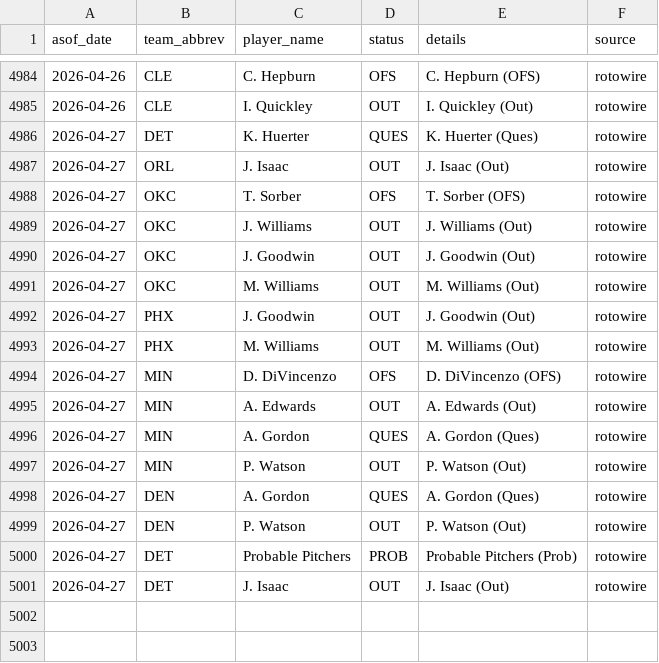
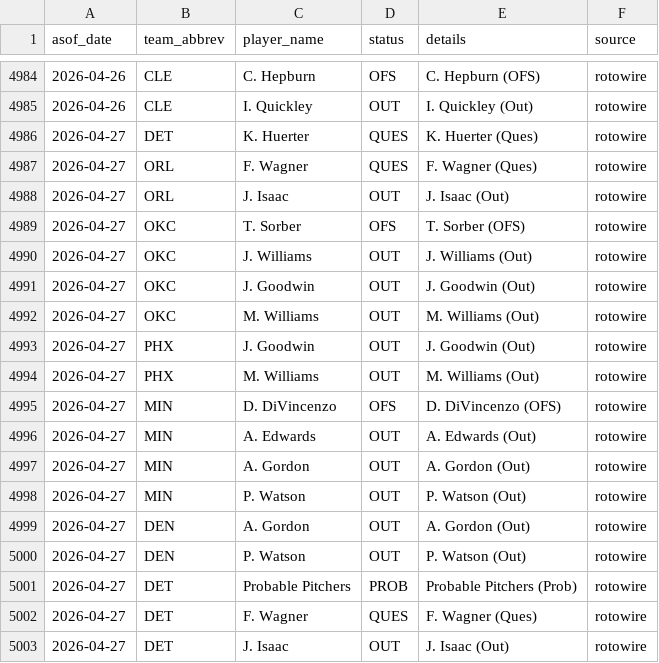
Before and after one commit to oliver-monday/NBAgent, a CSV file: logs/injury_log.csv, drawn as a sheet; only a part is shown, gaps mark what is left out.

```diff
--- a/logs/injury_log.csv
+++ b/logs/injury_log.csv
@@ -4986,2 +4986,3 @@ asof_date,team_abbrev,player_name,status,details,source
 2026-04-27,DET,K. Huerter,QUES,K. Huerter (Ques),rotowire
+2026-04-27,ORL,F. Wagner,QUES,F. Wagner (Ques),rotowire
 2026-04-27,ORL,J. Isaac,OUT,J. Isaac (Out),rotowire
@@ -4995,7 +4996,8 @@ asof_date,team_abbrev,player_name,status,details,source
 2026-04-27,MIN,A. Edwards,OUT,A. Edwards (Out),rotowire
-2026-04-27,MIN,A. Gordon,QUES,A. Gordon (Ques),rotowire
+2026-04-27,MIN,A. Gordon,OUT,A. Gordon (Out),rotowire
 2026-04-27,MIN,P. Watson,OUT,P. Watson (Out),rotowire
-2026-04-27,DEN,A. Gordon,QUES,A. Gordon (Ques),rotowire
+2026-04-27,DEN,A. Gordon,OUT,A. Gordon (Out),rotowire
 2026-04-27,DEN,P. Watson,OUT,P. Watson (Out),rotowire
 2026-04-27,DET,Probable Pitchers,PROB,Probable Pitchers (Prob),rotowire
+2026-04-27,DET,F. Wagner,QUES,F. Wagner (Ques),rotowire
 2026-04-27,DET,J. Isaac,OUT,J. Isaac (Out),rotowire
```
Also changed, not shown: 1 other file.
